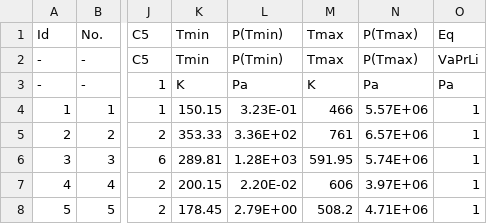
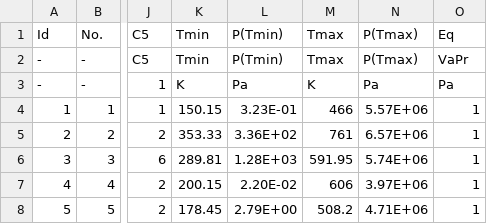
Before and after one commit to sinagilassi/PyThermoDB, a CSV file: pyThermoDB/data/TABLE 2-8 Vapor Pressure of Inorganic and Organic Liquids.csv, drawn as a sheet; only a part is shown, gaps mark what is left out; the diff names each change by its address in the sheet, - before the commit and + after, or states it on an @@ line.

```diff
--- a/pyThermoDB/data/TABLE 2-8 Vapor Pressure of Inorganic and Organic Liquids.csv
+++ b/pyThermoDB/data/TABLE 2-8 Vapor Pressure of Inorganic and Organic Liquids.csv
-O2 (Eq): VaPrLi
+O2 (Eq): VaPr
```
Also changed, not shown: pyThermoDB/data/TABLE 2-141 Critical Constants and Acentric Factors of Inorganic and Organic Compounds.csv, pyThermoDB/data/TABLE 2-179 Enthalpies and Gibbs Energies of Formation, Entropies, and Net Enthalpies of Combustion.csv, 7 other files.
